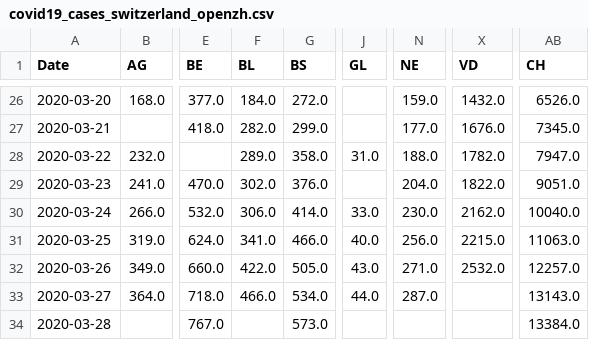
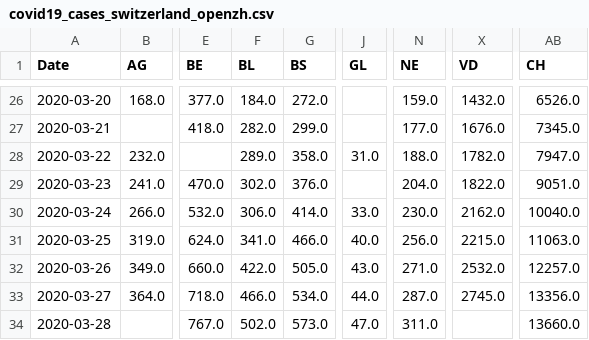
Before and after one commit to stat1x/covid19-cases-switzerland, a CSV file: covid19_cases_switzerland_openzh.csv, drawn as a sheet; only a part is shown, gaps mark what is left out; the diff names each change by its address in the sheet, - before the commit and + after, or states it on an @@ line.

```diff
--- a/covid19_cases_switzerland_openzh.csv
+++ b/covid19_cases_switzerland_openzh.csv
-X33 (VD): (empty)
+X33 (VD): 2745.0
-AB33 (CH): 13143.0
+AB33 (CH): 13356.0
-F34 (BL): (empty)
+F34 (BL): 502.0
-J34 (GL): (empty)
+J34 (GL): 47.0
-N34 (NE): (empty)
+N34 (NE): 311.0
-AB34 (CH): 13384.0
+AB34 (CH): 13660.0
```
Also changed, not shown: covid19_fatalities_switzerland_openzh.csv, covid19_hospitalized_switzerland_openzh.csv, 3 other files.
